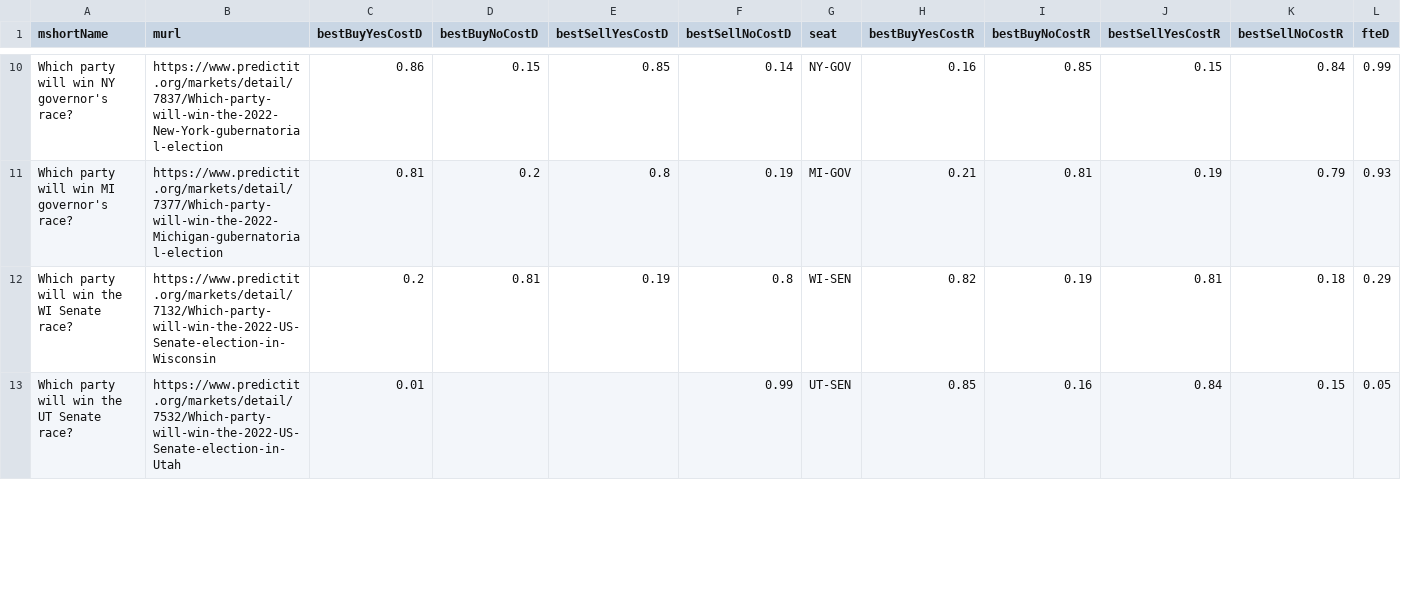
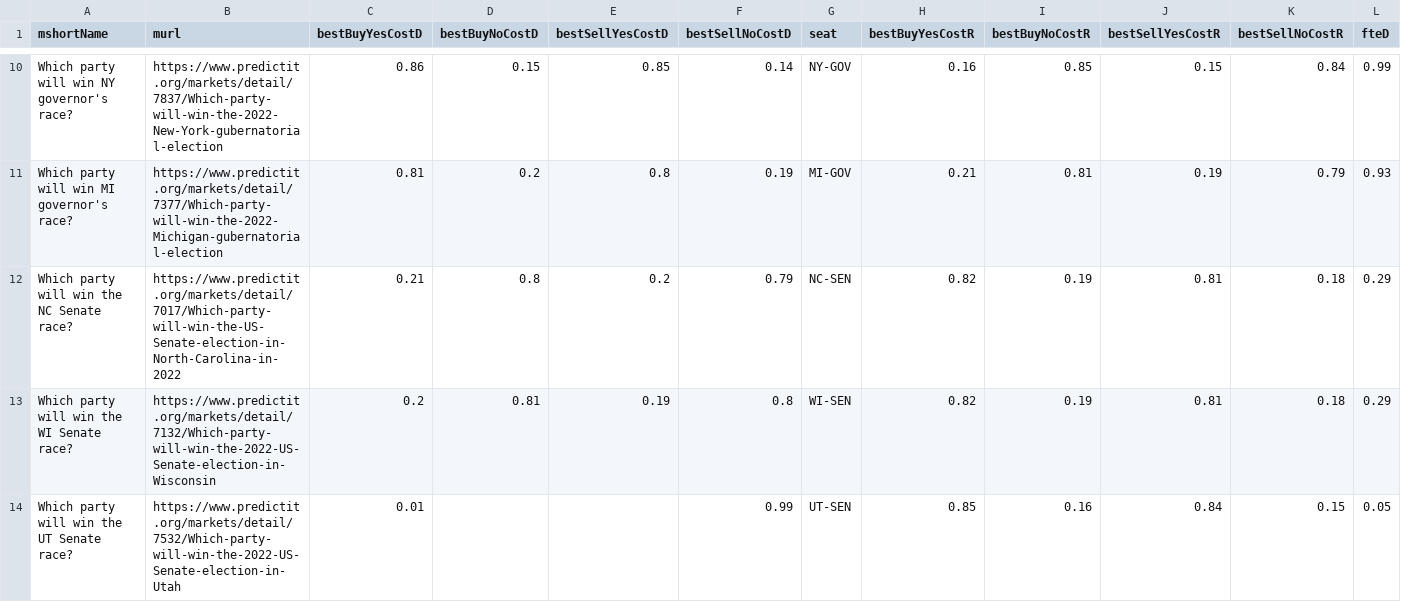
Before and after one commit to dcadata/fivethirtyeight-vs-predictit, a CSV file: data/opportunities.csv, drawn as a sheet; only a part is shown, gaps mark what is left out; rows hold the shown columns only; the diff covers the shown part only; the diff names each change by its address in the sheet, - before the commit and + after, or states it on an @@ line.

```diff
--- a/data/opportunities.csv
+++ b/data/opportunities.csv
+row 12: Which party will win the NC Senate race? | https://www.predictit.org/markets/detail/7017/Which-party-will-win-the-US-Senate-election-in-North-Carolina-in-2022 | 0.21 | 0.8 | 0.2 | 0.79 | NC-SEN | 0.82 | 0.19 | 0.81 | 0.18 | 0.29
```
Also changed, not shown: 1 added row and 2 removed rows elsewhere in this file, 1 other file.
